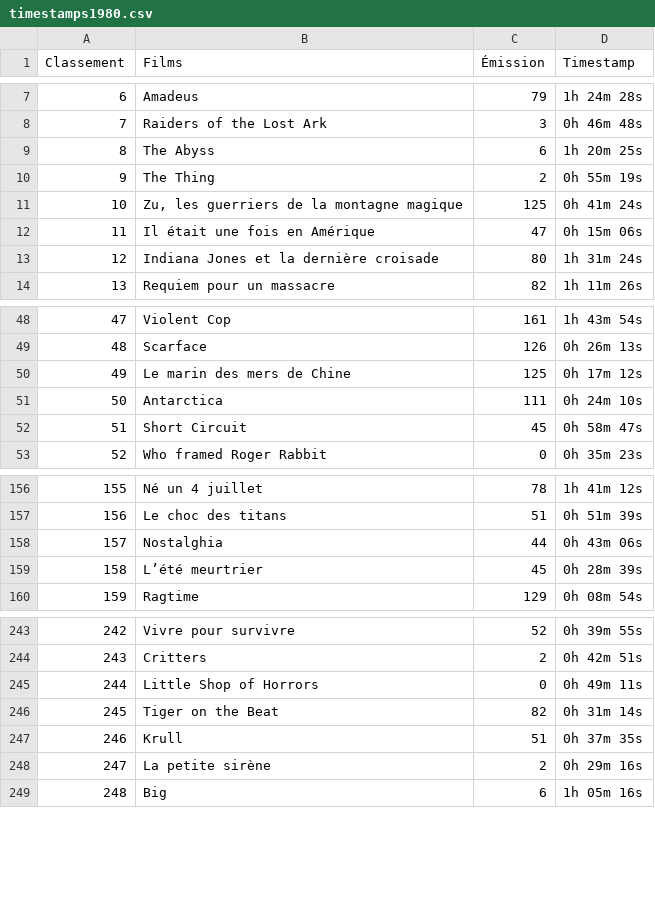
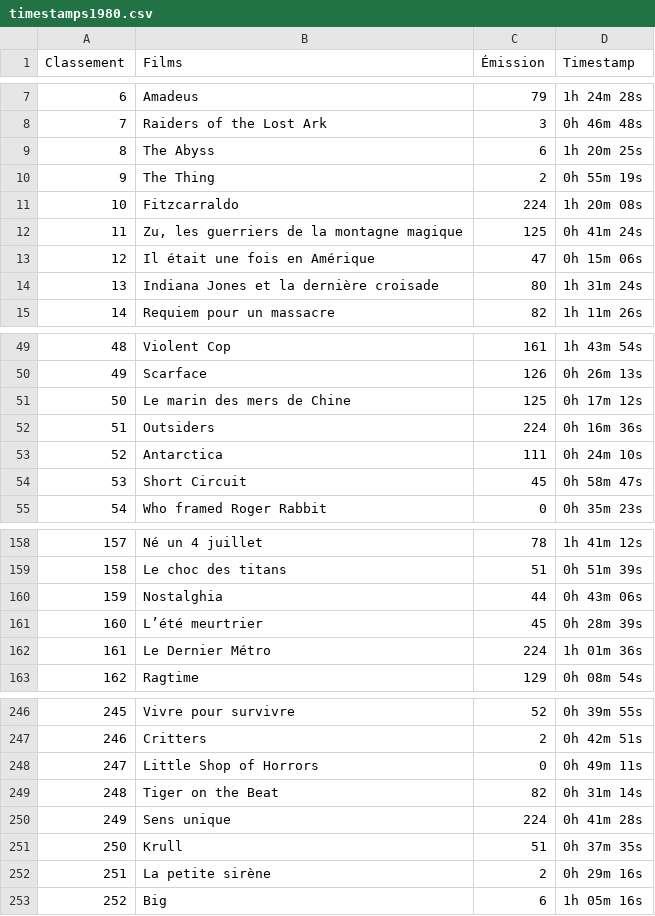
Before and after one commit to supercinemarbre/supercinemarbre.github.io, a CSV file: importer/data/timestamps1980.csv, drawn as a sheet; only a part is shown, gaps mark what is left out; addresses are those after the commit; the diff names each change by its address in the sheet, - before the commit and + after, or states it on an @@ line.

```diff
--- a/importer/data/timestamps1980.csv
+++ b/importer/data/timestamps1980.csv
+row 11: 10 | Fitzcarraldo | 224 | 1h 20m 08s
@@ column A (Classement) renumbered from row 12 down @@
+row 52: 51 | Outsiders | 224 | 0h 16m 36s
+row 162: 161 | Le Dernier Métro | 224 | 1h 01m 36s
+row 250: 249 | Sens unique | 224 | 0h 41m 28s
```
Also changed, not shown: 7 other files.
